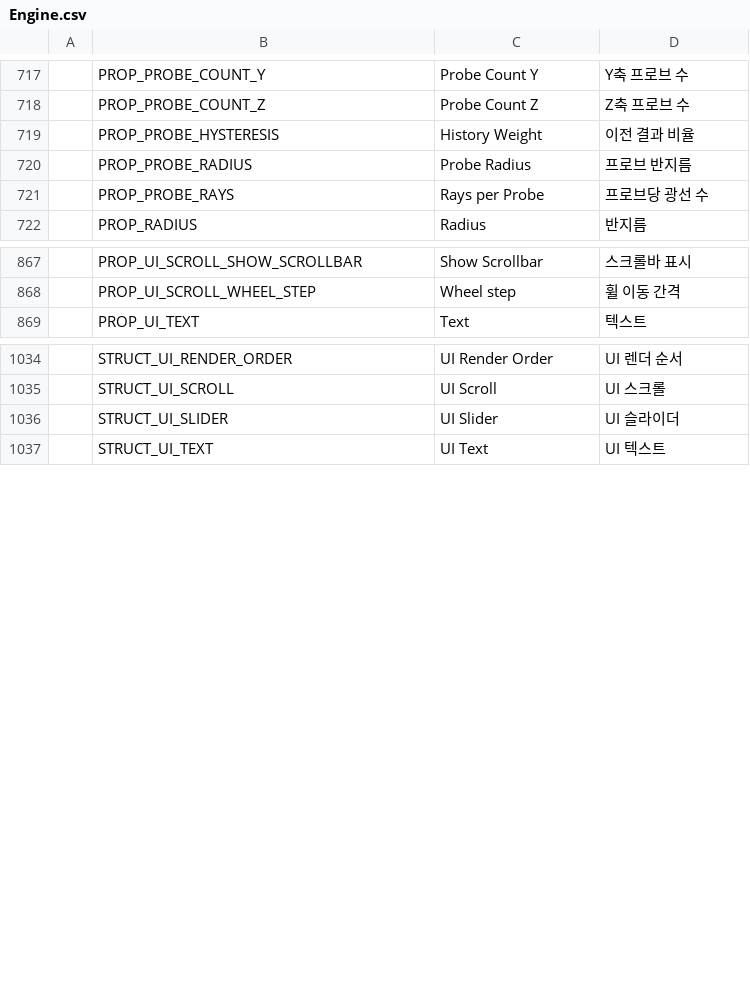
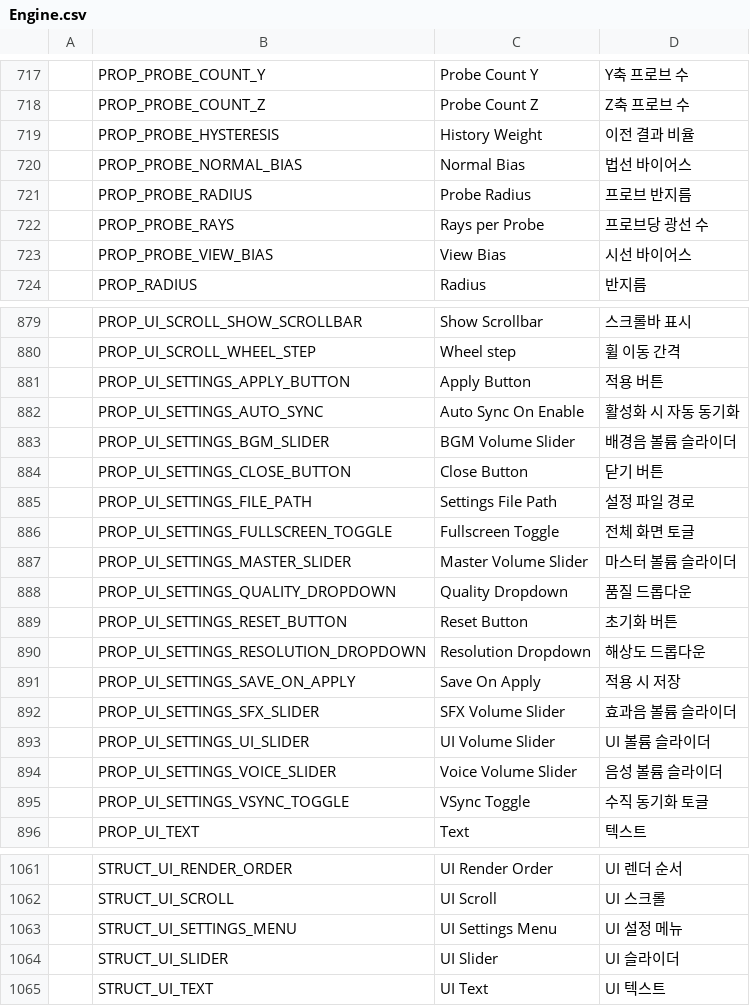
Before and after one commit to Bamtoliya/BamEngine, a CSV file: Engine/Resources/Data/Localization/Engine.csv, drawn as a sheet; only a part is shown, gaps mark what is left out; the diff covers the shown part only.

```diff
--- a/Engine/Resources/Data/Localization/Engine.csv
+++ b/Engine/Resources/Data/Localization/Engine.csv
@@ -719,4 +719,6 @@
 ,PROP_PROBE_HYSTERESIS,History Weight,이전 결과 비율
+,PROP_PROBE_NORMAL_BIAS,Normal Bias,법선 바이어스
 ,PROP_PROBE_RADIUS,Probe Radius,프로브 반지름
 ,PROP_PROBE_RAYS,Rays per Probe,프로브당 광선 수
+,PROP_PROBE_VIEW_BIAS,View Bias,시선 바이어스
 ,PROP_RADIUS,Radius,반지름
@@ -868,2 +880,17 @@
 ,PROP_UI_SCROLL_WHEEL_STEP,Wheel step,휠 이동 간격
+,PROP_UI_SETTINGS_APPLY_BUTTON,Apply Button,적용 버튼
+,PROP_UI_SETTINGS_AUTO_SYNC,Auto Sync On Enable,활성화 시 자동 동기화
+,PROP_UI_SETTINGS_BGM_SLIDER,BGM Volume Slider,배경음 볼륨 슬라이더
+,PROP_UI_SETTINGS_CLOSE_BUTTON,Close Button,닫기 버튼
+,PROP_UI_SETTINGS_FILE_PATH,Settings File Path,설정 파일 경로
+,PROP_UI_SETTINGS_FULLSCREEN_TOGGLE,Fullscreen Toggle,전체 화면 토글
+,PROP_UI_SETTINGS_MASTER_SLIDER,Master Volume Slider,마스터 볼륨 슬라이더
+,PROP_UI_SETTINGS_QUALITY_DROPDOWN,Quality Dropdown,품질 드롭다운
+,PROP_UI_SETTINGS_RESET_BUTTON,Reset Button,초기화 버튼
+,PROP_UI_SETTINGS_RESOLUTION_DROPDOWN,Resolution Dropdown,해상도 드롭다운
+,PROP_UI_SETTINGS_SAVE_ON_APPLY,Save On Apply,적용 시 저장
+,PROP_UI_SETTINGS_SFX_SLIDER,SFX Volume Slider,효과음 볼륨 슬라이더
+,PROP_UI_SETTINGS_UI_SLIDER,UI Volume Slider,UI 볼륨 슬라이더
+,PROP_UI_SETTINGS_VOICE_SLIDER,Voice Volume Slider,음성 볼륨 슬라이더
+,PROP_UI_SETTINGS_VSYNC_TOGGLE,VSync Toggle,수직 동기화 토글
 ,PROP_UI_TEXT,Text,텍스트
@@ -1035,2 +1062,3 @@
 ,STRUCT_UI_SCROLL,UI Scroll,UI 스크롤
+,STRUCT_UI_SETTINGS_MENU,UI Settings Menu,UI 설정 메뉴
 ,STRUCT_UI_SLIDER,UI Slider,UI 슬라이더
```
Also changed, not shown: 10 added rows elsewhere in this file, 4 other files.
